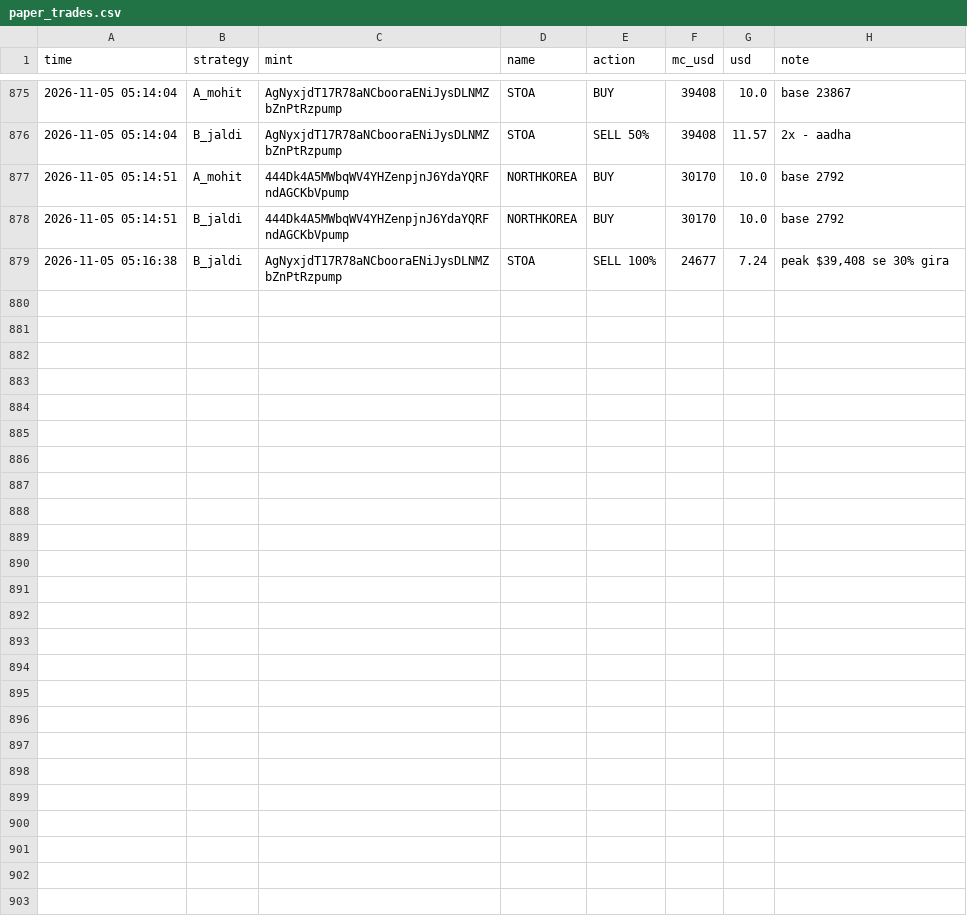
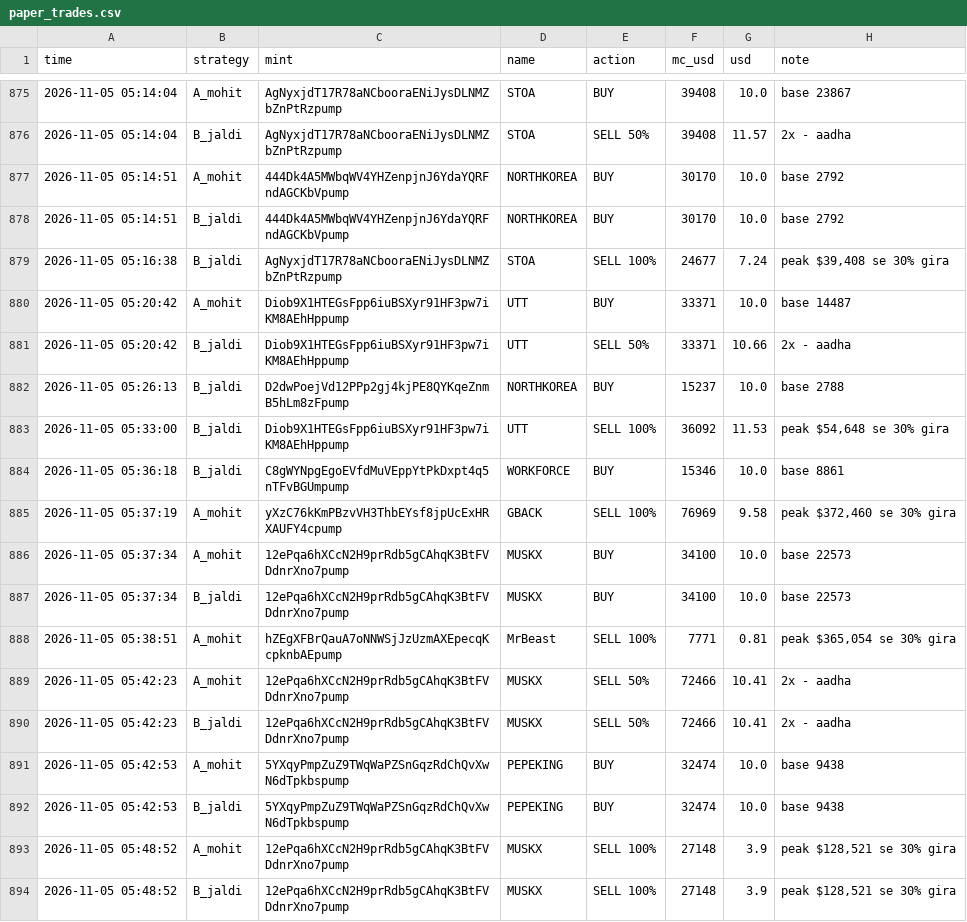
Before and after one commit to mohit1337890-rgb/pump-paper-bot, a CSV file: paper_trades.csv, drawn as a sheet; only a part is shown, gaps mark what is left out; the diff names each change by its address in the sheet, - before the commit and + after, or states it on an @@ line.

Commit message:
paper bot update

```diff
--- a/paper_trades.csv
+++ b/paper_trades.csv
+row 880: 2026-11-05 05:20:42 | A_mohit | Diob9X1HTEGsFpp6iuBSXyr91HF3pw7iKM8AEhHppump | UTT | BUY | 33371 | 10.0 | base 14487
+row 881: 2026-11-05 05:20:42 | B_jaldi | Diob9X1HTEGsFpp6iuBSXyr91HF3pw7iKM8AEhHppump | UTT | SELL 50% | 33371 | 10.66 | 2x - aadha
+row 882: 2026-11-05 05:26:13 | B_jaldi | D2dwPoejVd12PPp2gj4kjPE8QYKqeZnmB5hLm8zFpump | NORTHKOREA | BUY | 15237 | 10.0 | base 2788
+row 883: 2026-11-05 05:33:00 | B_jaldi | Diob9X1HTEGsFpp6iuBSXyr91HF3pw7iKM8AEhHppump | UTT | SELL 100% | 36092 | 11.53 | peak $54,648 se 30% gira
+row 884: 2026-11-05 05:36:18 | B_jaldi | C8gWYNpgEgoEVfdMuVEppYtPkDxpt4q5nTFvBGUmpump | WORKFORCE | BUY | 15346 | 10.0 | base 8861
+row 885: 2026-11-05 05:37:19 | A_mohit | yXzC76kKmPBzvVH3ThbEYsf8jpUcExHRXAUFY4cpump | GBACK | SELL 100% | 76969 | 9.58 | peak $372,460 se 30% gira
+row 886: 2026-11-05 05:37:34 | A_mohit | 12ePqa6hXCcN2H9prRdb5gCAhqK3BtFVDdnrXno7pump | MUSKX | BUY | 34100 | 10.0 | base 22573
+row 887: 2026-11-05 05:37:34 | B_jaldi | 12ePqa6hXCcN2H9prRdb5gCAhqK3BtFVDdnrXno7pump | MUSKX | BUY | 34100 | 10.0 | base 22573
+row 888: 2026-11-05 05:38:51 | A_mohit | hZEgXFBrQauA7oNNWSjJzUzmAXEpecqKcpknbAEpump | MrBeast | SELL 100% | 7771 | 0.81 | peak $365,054 se 30% gira
+row 889: 2026-11-05 05:42:23 | A_mohit | 12ePqa6hXCcN2H9prRdb5gCAhqK3BtFVDdnrXno7pump | MUSKX | SELL 50% | 72466 | 10.41 | 2x - aadha
+row 890: 2026-11-05 05:42:23 | B_jaldi | 12ePqa6hXCcN2H9prRdb5gCAhqK3BtFVDdnrXno7pump | MUSKX | SELL 50% | 72466 | 10.41 | 2x - aadha
+row 891: 2026-11-05 05:42:53 | A_mohit | 5YXqyPmpZuZ9TWqWaPZSnGqzRdChQvXwN6dTpkbspump | PEPEKING | BUY | 32474 | 10.0 | base 9438
+row 892: 2026-11-05 05:42:53 | B_jaldi | 5YXqyPmpZuZ9TWqWaPZSnGqzRdChQvXwN6dTpkbspump | PEPEKING | BUY | 32474 | 10.0 | base 9438
+row 893: 2026-11-05 05:48:52 | A_mohit | 12ePqa6hXCcN2H9prRdb5gCAhqK3BtFVDdnrXno7pump | MUSKX | SELL 100% | 27148 | 3.9 | peak $128,521 se 30% gira
+row 894: 2026-11-05 05:48:52 | B_jaldi | 12ePqa6hXCcN2H9prRdb5gCAhqK3BtFVDdnrXno7pump | MUSKX | SELL 100% | 27148 | 3.9 | peak $128,521 se 30% gira
```
Also changed, not shown: 2 other files.
